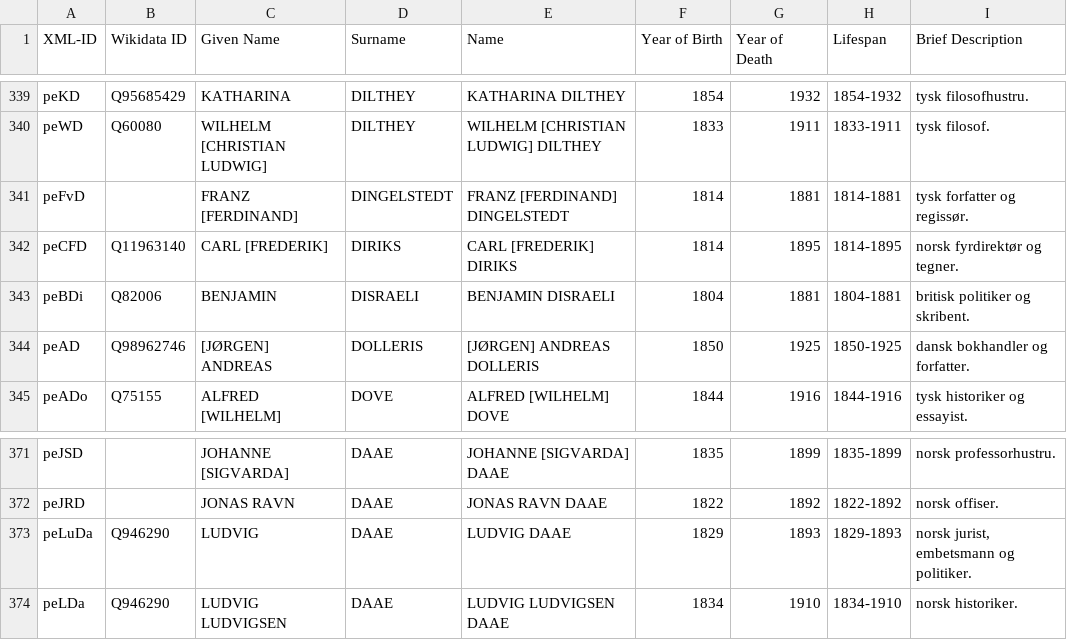
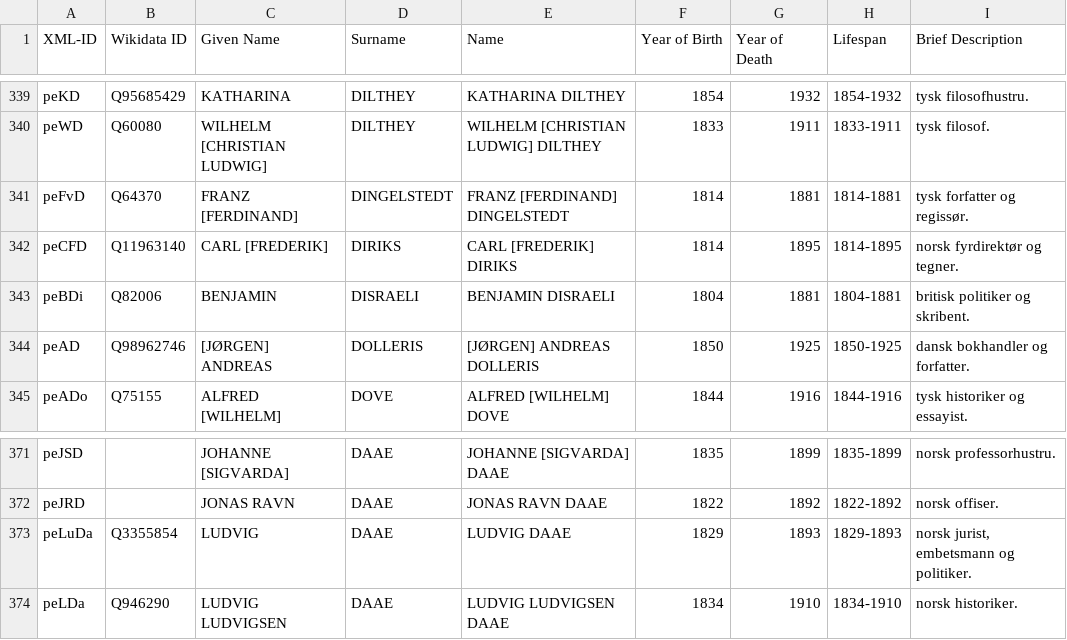
Before and after one commit to ruthsander/Ibsen-Networks, a CSV file: csv/practice_person_info_edited.csv, drawn as a sheet; only a part is shown, gaps mark what is left out; the diff covers the shown part only.

```diff
--- a/csv/practice_person_info_edited.csv
+++ b/csv/practice_person_info_edited.csv
@@ -340,3 +340,3 @@ peKD,Q95685429,KATHARINA,DILTHEY,KATHARINA DILTHEY,1854,1932,1854-1932,tysk filo
 peWD,Q60080,WILHELM [CHRISTIAN LUDWIG],DILTHEY,WILHELM [CHRISTIAN LUDWIG] DILTHEY,1833,1911,1833-1911,tysk filosof.
-peFvD,,FRANZ [FERDINAND],DINGELSTEDT,FRANZ [FERDINAND] DINGELSTEDT,1814,1881,1814-1881,tysk forfatter og regissør.
+peFvD,Q64370,FRANZ [FERDINAND],DINGELSTEDT,FRANZ [FERDINAND] DINGELSTEDT,1814,1881,1814-1881,tysk forfatter og regissør.
 peCFD,Q11963140,CARL [FREDERIK],DIRIKS,CARL [FREDERIK] DIRIKS,1814,1895,1814-1895,norsk fyrdirektør og tegner.
@@ -372,3 +372,3 @@ peJSD,,JOHANNE [SIGVARDA],DAAE,JOHANNE [SIGVARDA] DAAE,1835,1899,1835-1899,norsk
 peJRD,,JONAS RAVN,DAAE,JONAS RAVN DAAE,1822,1892,1822-1892,norsk offiser.
-peLuDa,Q946290,LUDVIG,DAAE,LUDVIG DAAE,1829,1893,1829-1893,"norsk jurist, embetsmann og politiker."
+peLuDa,Q3355854,LUDVIG,DAAE,LUDVIG DAAE,1829,1893,1829-1893,"norsk jurist, embetsmann og politiker."
 peLDa,Q946290,LUDVIG LUDVIGSEN,DAAE,LUDVIG LUDVIGSEN DAAE,1834,1910,1834-1910,norsk historiker.
```
Also changed, not shown: 11 edited cells elsewhere in this file.
